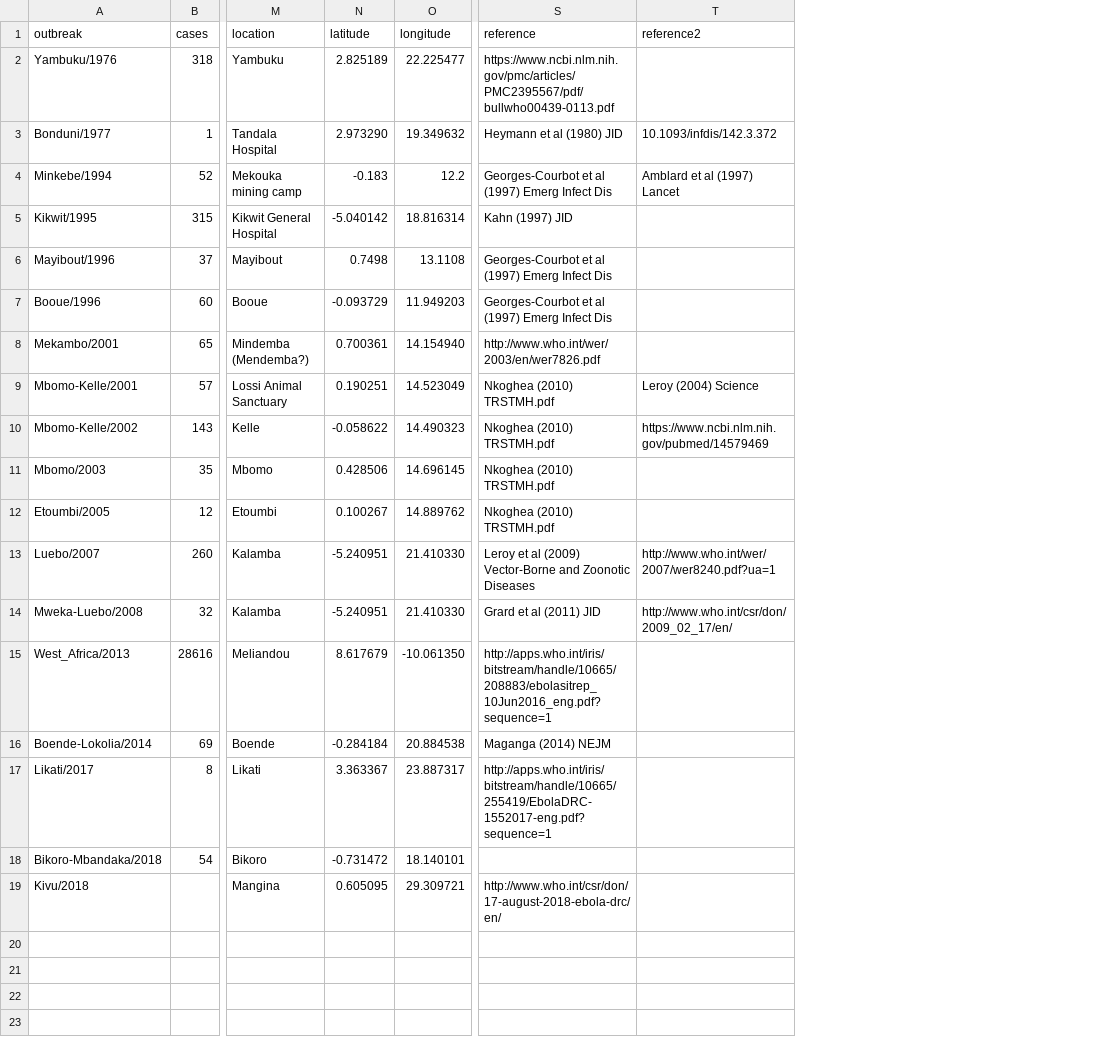
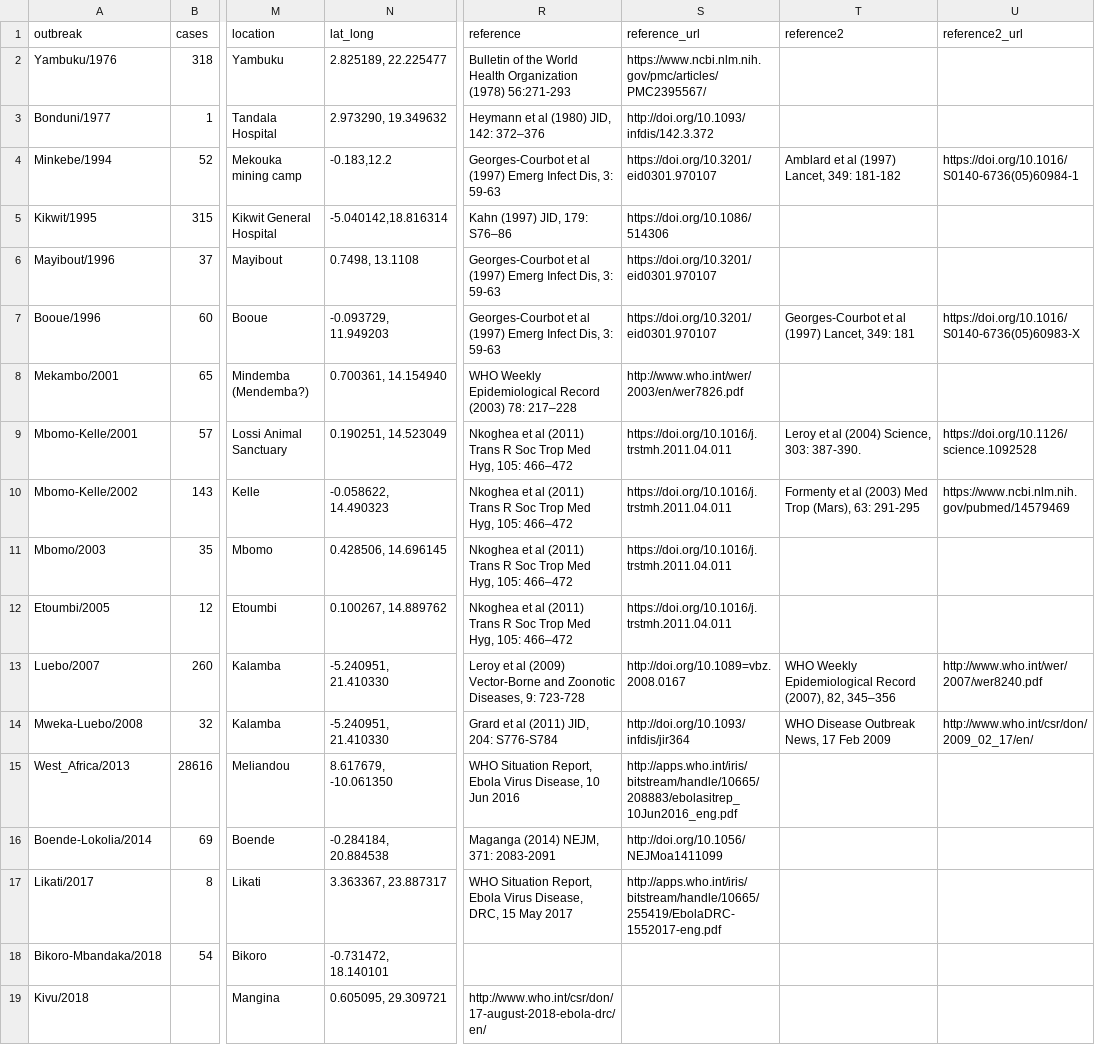
Before and after one commit to artic-network/ebolavirus, a CSV file: ebov/EBOV_Outbreaks.csv, drawn as a sheet; only a part is shown, gaps mark what is left out; removed rows and columns are numbered as before the commit, all else as after; the diff names each change by its address in the sheet, - before the commit and + after, or states it on an @@ line.

Commit message:
cleaning up references

```diff
--- a/ebov/EBOV_Outbreaks.csv
+++ b/ebov/EBOV_Outbreaks.csv
-column N (latitude), rows 2-19: 2.825189 | 2.973290 | -0.183 | -5.040142 | 0.7498 | -0.093729 | 0.700361 | 0.190251 | -0.058622 | 0.428506 | 0.100267 | -5.240951 | -5.240951 | 8.617679 | -0.284184 | 3.363367 | -0.731472 | 0.605095
-column O (longitude), rows 2-19: 22.225477 | 19.349632 | 12.2 | 18.816314 | 13.1108 | 11.949203 | 14.154940 | 14.523049 | 14.490323 | 14.696145 | 14.889762 | 21.410330 | 21.410330 | -10.061350 | 20.884538 | 23.887317 | 18.140101 | 29.309721
+column N (lat_long), rows 2-19: 2.825189, 22.225477 | 2.973290, 19.349632 | -0.183,12.2 | -5.040142,18.816314 | 0.7498, 13.1108 | -0.093729, 11.949203 | 0.700361, 14.154940 | 0.190251, 14.523049 | -0.058622, 14.490323 | 0.428506, 14.696145 | 0.100267, 14.889762 | -5.240951, 21.410330 | -5.240951, 21.410330 | 8.617679, -10.061350 | -0.284184, 20.884538 | 3.363367, 23.887317 | -0.731472, 18.140101 | 0.605095, 29.309721
+column S (reference_url), rows 2-17: https://www.ncbi.nlm.nih.gov/pmc/articles/PMC2395567/ | http://doi.org/10.1093/infdis/142.3.372 | https://doi.org/10.3201/eid0301.970107 | https://doi.org/10.1086/514306 | https://doi.org/10.3201/eid0301.970107 | https://doi.org/10.3201/eid0301.970107 | http://www.who.int/wer/2003/en/wer7826.pdf | https://doi.org/10.1016/j.trstmh.2011.04.011 | https://doi.org/10.1016/j.trstmh.2011.04.011 | https://doi.org/10.1016/j.trstmh.2011.04.011 | https://doi.org/10.1016/j.trstmh.2011.04.011 | http://doi.org/10.1089=vbz.2008.0167 | http://doi.org/10.1093/infdis/jir364 | http://apps.who.int/iris/bitstream/handle/10665/208883/ebolasitrep_10Jun2016_eng.pdf | http://doi.org/10.1056/NEJMoa1411099 | http://apps.who.int/iris/bitstream/handle/10665/255419/EbolaDRC-1552017-eng.pdf
+column U (reference2_url), rows 4-14: https://doi.org/10.1016/S0140-6736(05)60984-1 |  |  | https://doi.org/10.1016/S0140-6736(05)60983-X |  | https://doi.org/10.1126/science.1092528 | https://www.ncbi.nlm.nih.gov/pubmed/14579469 |  |  | http://www.who.int/wer/2007/wer8240.pdf | http://www.who.int/csr/don/2009_02_17/en/
-R2 (reference): https://www.ncbi.nlm.nih.gov/pmc/articles/PMC2395567/pdf/bullwho00439-0113.pdf
+R2 (reference): Bulletin of the World Health Organization (1978) 56:271-293
-R3 (reference): Heymann et al (1980) JID
+R3 (reference): Heymann et al (1980) JID, 142: 372–376
-T3 (reference2): 10.1093/infdis/142.3.372
+T3 (reference2): (empty)
-R4 (reference): …Emerg Infect Dis
+R4 (reference): …Emerg Infect Dis, 3: 59-63
-T4 (reference2): Amblard et al (1997) Lancet
+T4 (reference2): Amblard et al (1997) Lancet, 349: 181-182
-R5 (reference): Kahn (1997) JID
+R5 (reference): Kahn (1997) JID, 179: S76–86
-R6:R7 (reference): …Emerg Infect Dis
+R6:R7 (reference): …Emerg Infect Dis, 3: 59-63
-T7 (reference2): (empty)
+T7 (reference2): Georges-Courbot et al (1997) Lancet, 349: 181
-R8 (reference): http://www.who.int/wer/2003/en/wer7826.pdf
+R8 (reference): WHO Weekly Epidemiological Record (2003) 78: 217–228
-R9:R12 (reference): Nkoghea (2010) TRSTMH.pdf
+R9:R12 (reference): Nkoghea et al (2011) Trans R Soc Trop Med Hyg, 105: 466–472
-T9 (reference2): Leroy (2004) Science
+T9 (reference2): Leroy et al (2004) Science, 303: 387-390.
-T10 (reference2): https://www.ncbi.nlm.nih.gov/pubmed/14579469
+T10 (reference2): Formenty et al (2003) Med Trop (Mars), 63: 291-295
-R13 (reference): …and Zoonotic Diseases
+R13 (reference): …and Zoonotic Diseases, 9: 723-728
-T13 (reference2): http://www.who.int/wer/2007/wer8240.pdf?ua=1
+T13 (reference2): WHO Weekly Epidemiological Record (2007), 82, 345–356
-R14 (reference): Grard et al (2011) JID
+R14 (reference): Grard et al (2011) JID, 204: S776-S784
-T14 (reference2): http://www.who.int/csr/don/2009_02_17/en/
+T14 (reference2): WHO Disease Outbreak News, 17 Feb 2009
-R15 (reference): http://apps.who.int/iris/bitstream/handle/10665/208883/ebolasitrep_10Jun2016_eng.pdf?sequence=1
+R15 (reference): WHO Situation Report, Ebola Virus Disease, 10 Jun 2016
-R16 (reference): Maganga (2014) NEJM
+R16 (reference): Maganga (2014) NEJM, 371: 2083-2091
-R17 (reference): http://apps.who.int/iris/bitstream/handle/10665/255419/EbolaDRC-1552017-eng.pdf?sequence=1
+R17 (reference): WHO Situation Report, Ebola Virus Disease, DRC, 15 May 2017
```
